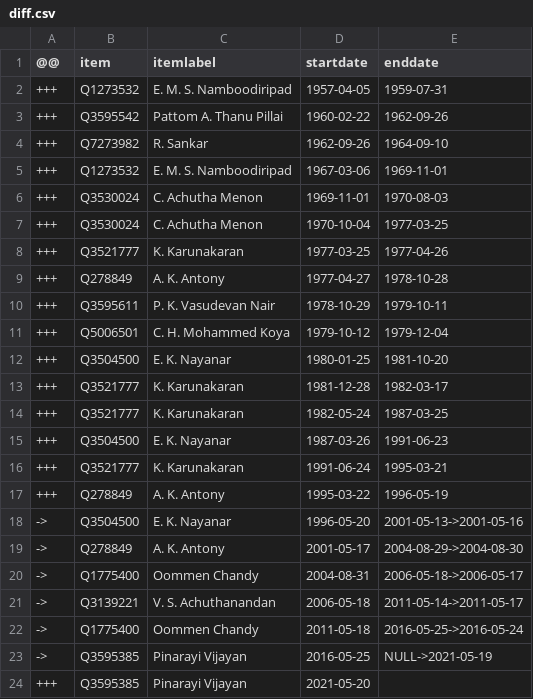
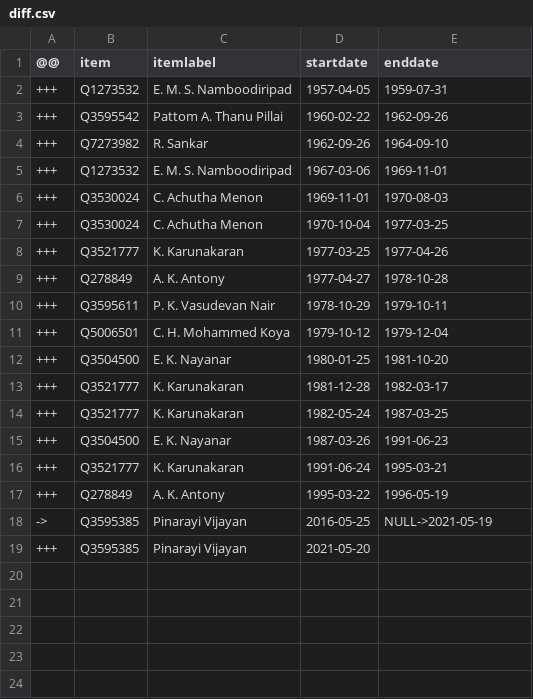
Before and after one commit to every-politician-scrapers/india-ministers, a CSV file: sources/kerala-chief-enwiki/diff.csv, drawn as a sheet; the diff names each change by its address in the sheet, - before the commit and + after, or states it on an @@ line.

Commit message:
Compare external sources to Wikidata

```diff
--- a/sources/kerala-chief-enwiki/diff.csv
+++ b/sources/kerala-chief-enwiki/diff.csv
-row 18: -> | Q3504500 | E. K. Nayanar | 1996-05-20 | 2001-05-13->2001-05-16
-row 19: -> | Q278849 | A. K. Antony | 2001-05-17 | 2004-08-29->2004-08-30
-row 20: -> | Q1775400 | Oommen Chandy | 2004-08-31 | 2006-05-18->2006-05-17
-row 21: -> | Q3139221 | V. S. Achuthanandan | 2006-05-18 | 2011-05-14->2011-05-17
-row 22: -> | Q1775400 | Oommen Chandy | 2011-05-18 | 2016-05-25->2016-05-24
```
Also changed, not shown: sources/nagaland-chief-enwiki/diff.csv, 2 other files.
